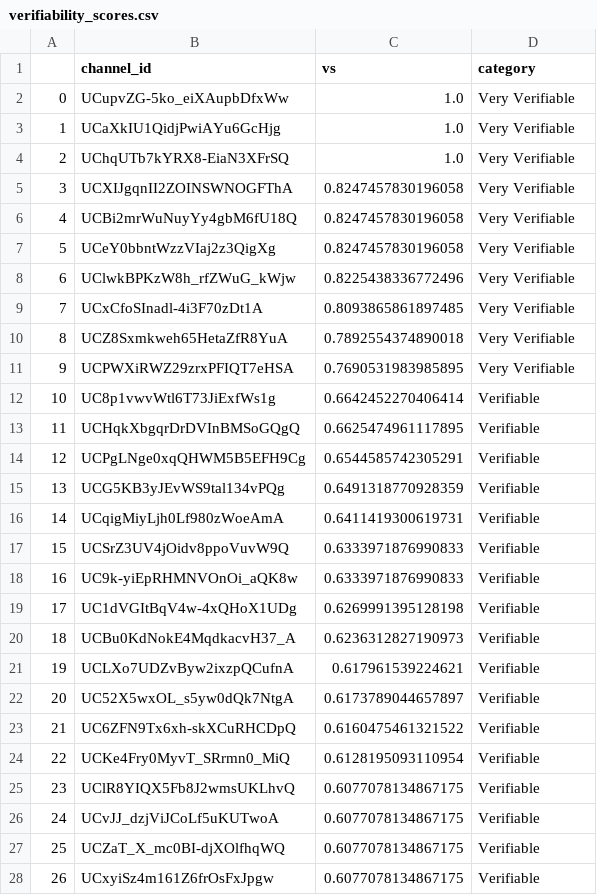
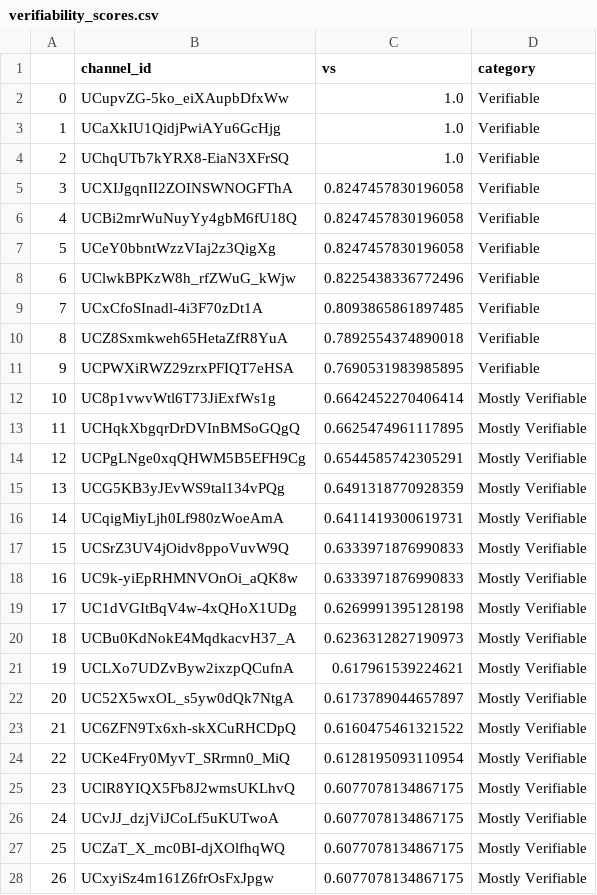
Before and after one commit to R3NZ3L/TruthfulSearch, a CSV file: datasets/covid_vaccine/verifiability_scores.csv, drawn as a sheet; only a part is shown; the diff covers the shown part only.

Commit message:
Added old_TOPSIS.py to recreate old scoring schemes and results, created visualizations in reviewing_scores.ipynb

```diff
--- a/datasets/covid_vaccine/verifiability_scores.csv
+++ b/datasets/covid_vaccine/verifiability_scores.csv
@@ -1,28 +1,28 @@
 ,channel_id,vs,category
-0,UCupvZG-5ko_eiXAupbDfxWw,1.0,Very Verifiable
-1,UCaXkIU1QidjPwiAYu6GcHjg,1.0,Very Verifiable
-2,UChqUTb7kYRX8-EiaN3XFrSQ,1.0,Very Verifiable
-3,UCXIJgqnII2ZOINSWNOGFThA,0.8247457830196058,Very Verifiable
-4,UCBi2mrWuNuyYy4gbM6fU18Q,0.8247457830196058,Very Verifiable
-5,UCeY0bbntWzzVIaj2z3QigXg,0.8247457830196058,Very Verifiable
-6,UClwkBPKzW8h_rfZWuG_kWjw,0.8225438336772496,Very Verifiable
-7,UCxCfoSInadl-4i3F70zDt1A,0.8093865861897485,Very Verifiable
-8,UCZ8Sxmkweh65HetaZfR8YuA,0.7892554374890018,Very Verifiable
-9,UCPWXiRWZ29zrxPFIQT7eHSA,0.7690531983985895,Very Verifiable
-10,UC8p1vwvWtl6T73JiExfWs1g,0.6642452270406414,Verifiable
-11,UCHqkXbgqrDrDVInBMSoGQgQ,0.6625474961117895,Verifiable
-12,UCPgLNge0xqQHWM5B5EFH9Cg,0.6544585742305291,Verifiable
-13,UCG5KB3yJEvWS9tal134vPQg,0.6491318770928359,Verifiable
-14,UCqigMiyLjh0Lf980zWoeAmA,0.6411419300619731,Verifiable
-15,UCSrZ3UV4jOidv8ppoVuvW9Q,0.6333971876990833,Verifiable
-16,UC9k-yiEpRHMNVOnOi_aQK8w,0.6333971876990833,Verifiable
-17,UC1dVGItBqV4w-4xQHoX1UDg,0.6269991395128198,Verifiable
-18,UCBu0KdNokE4MqdkacvH37_A,0.6236312827190973,Verifiable
-19,UCLXo7UDZvByw2ixzpQCufnA,0.617961539224621,Verifiable
-20,UC52X5wxOL_s5yw0dQk7NtgA,0.6173789044657897,Verifiable
-21,UC6ZFN9Tx6xh-skXCuRHCDpQ,0.6160475461321522,Verifiable
-22,UCKe4Fry0MyvT_SRrmn0_MiQ,0.6128195093110954,Verifiable
-23,UClR8YIQX5Fb8J2wmsUKLhvQ,0.6077078134867175,Verifiable
-24,UCvJJ_dzjViJCoLf5uKUTwoA,0.6077078134867175,Verifiable
-25,UCZaT_X_mc0BI-djXOlfhqWQ,0.6077078134867175,Verifiable
-26,UCxyiSz4m161Z6frOsFxJpgw,0.6077078134867175,Verifiable
+0,UCupvZG-5ko_eiXAupbDfxWw,1.0,Verifiable
+1,UCaXkIU1QidjPwiAYu6GcHjg,1.0,Verifiable
+2,UChqUTb7kYRX8-EiaN3XFrSQ,1.0,Verifiable
+3,UCXIJgqnII2ZOINSWNOGFThA,0.8247457830196058,Verifiable
+4,UCBi2mrWuNuyYy4gbM6fU18Q,0.8247457830196058,Verifiable
+5,UCeY0bbntWzzVIaj2z3QigXg,0.8247457830196058,Verifiable
+6,UClwkBPKzW8h_rfZWuG_kWjw,0.8225438336772496,Verifiable
+7,UCxCfoSInadl-4i3F70zDt1A,0.8093865861897485,Verifiable
+8,UCZ8Sxmkweh65HetaZfR8YuA,0.7892554374890018,Verifiable
+9,UCPWXiRWZ29zrxPFIQT7eHSA,0.7690531983985895,Verifiable
+10,UC8p1vwvWtl6T73JiExfWs1g,0.6642452270406414,Mostly Verifiable
+11,UCHqkXbgqrDrDVInBMSoGQgQ,0.6625474961117895,Mostly Verifiable
+12,UCPgLNge0xqQHWM5B5EFH9Cg,0.6544585742305291,Mostly Verifiable
+13,UCG5KB3yJEvWS9tal134vPQg,0.6491318770928359,Mostly Verifiable
+14,UCqigMiyLjh0Lf980zWoeAmA,0.6411419300619731,Mostly Verifiable
+15,UCSrZ3UV4jOidv8ppoVuvW9Q,0.6333971876990833,Mostly Verifiable
+16,UC9k-yiEpRHMNVOnOi_aQK8w,0.6333971876990833,Mostly Verifiable
+17,UC1dVGItBqV4w-4xQHoX1UDg,0.6269991395128198,Mostly Verifiable
+18,UCBu0KdNokE4MqdkacvH37_A,0.6236312827190973,Mostly Verifiable
+19,UCLXo7UDZvByw2ixzpQCufnA,0.617961539224621,Mostly Verifiable
+20,UC52X5wxOL_s5yw0dQk7NtgA,0.6173789044657897,Mostly Verifiable
+21,UC6ZFN9Tx6xh-skXCuRHCDpQ,0.6160475461321522,Mostly Verifiable
+22,UCKe4Fry0MyvT_SRrmn0_MiQ,0.6128195093110954,Mostly Verifiable
+23,UClR8YIQX5Fb8J2wmsUKLhvQ,0.6077078134867175,Mostly Verifiable
+24,UCvJJ_dzjViJCoLf5uKUTwoA,0.6077078134867175,Mostly Verifiable
+25,UCZaT_X_mc0BI-djXOlfhqWQ,0.6077078134867175,Mostly Verifiable
+26,UCxyiSz4m161Z6frOsFxJpgw,0.6077078134867175,Mostly Verifiable
```
Also changed, not shown: 54 edited cells elsewhere in this file, datasets/covid_philippines/verifiability_scores.csv, datasets/israel-palestine_conflict_history/verifiability_scores.csv, 14 other files.
